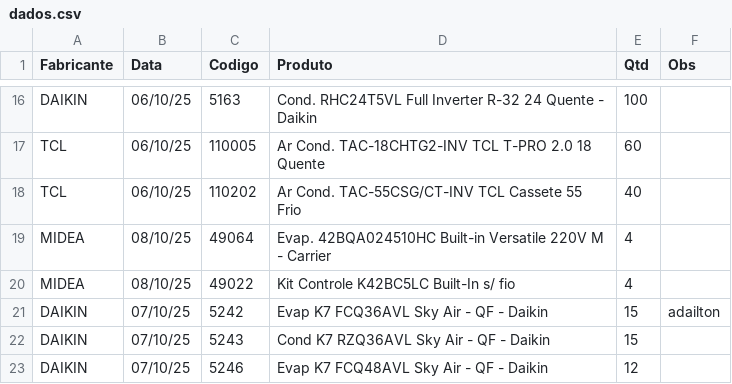
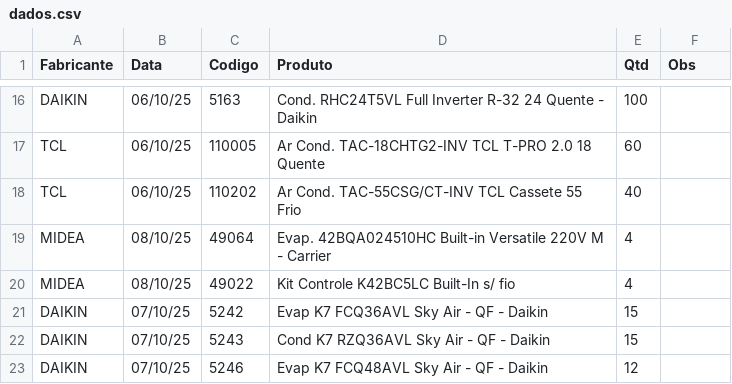
Before and after one commit to alexandreketels-byte/AGENDAMENTOTESTE, a CSV file: dados.csv, drawn as a sheet; only a part is shown, gaps mark what is left out.

Commit message:
Update dados.csv

```diff
--- a/dados.csv
+++ b/dados.csv
@@ -20,3 +20,3 @@ MIDEA,08/10/25,49064,Evap. 42BQA024510HC Built-in Versatile 220V M - Carrier,4,
 MIDEA,08/10/25,49022,Kit Controle K42BC5LC Built-In s/ fio ,4,
-DAIKIN,07/10/25,5242,Evap K7 FCQ36AVL Sky Air - QF - Daikin,15,adailton
+DAIKIN,07/10/25,5242,Evap K7 FCQ36AVL Sky Air - QF - Daikin,15,
 DAIKIN,07/10/25,5243,Cond K7 RZQ36AVL Sky Air - QF - Daikin,15,
```
